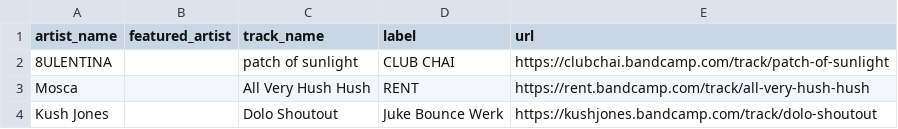
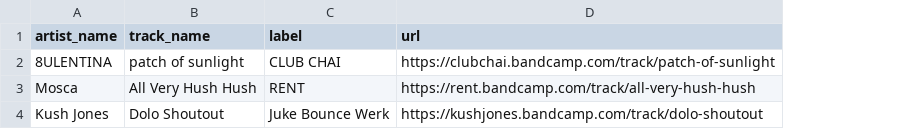
Before and after one commit to club-cooking/cloud696, a CSV file: data/tracklists/2021-02-07.csv, drawn as a sheet; the diff names each change by its address in the sheet, - before the commit and + after, or states it on an @@ line.

Commit message:
refined tracklist effort

```diff
--- a/data/tracklists/2021-02-07.csv
+++ b/data/tracklists/2021-02-07.csv
-column B (featured_artist), empty
```
Also changed, not shown: 1 other file.
